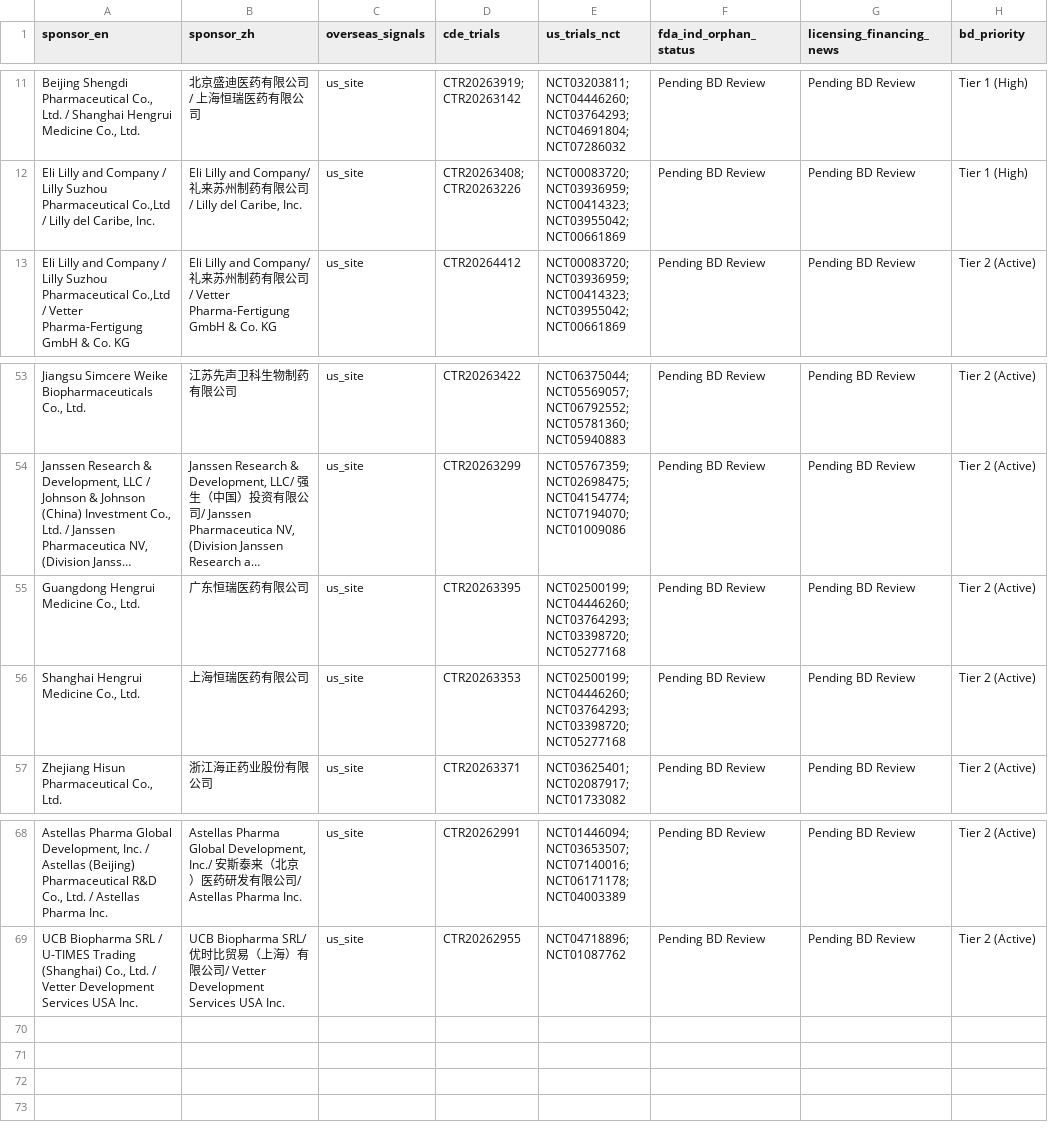
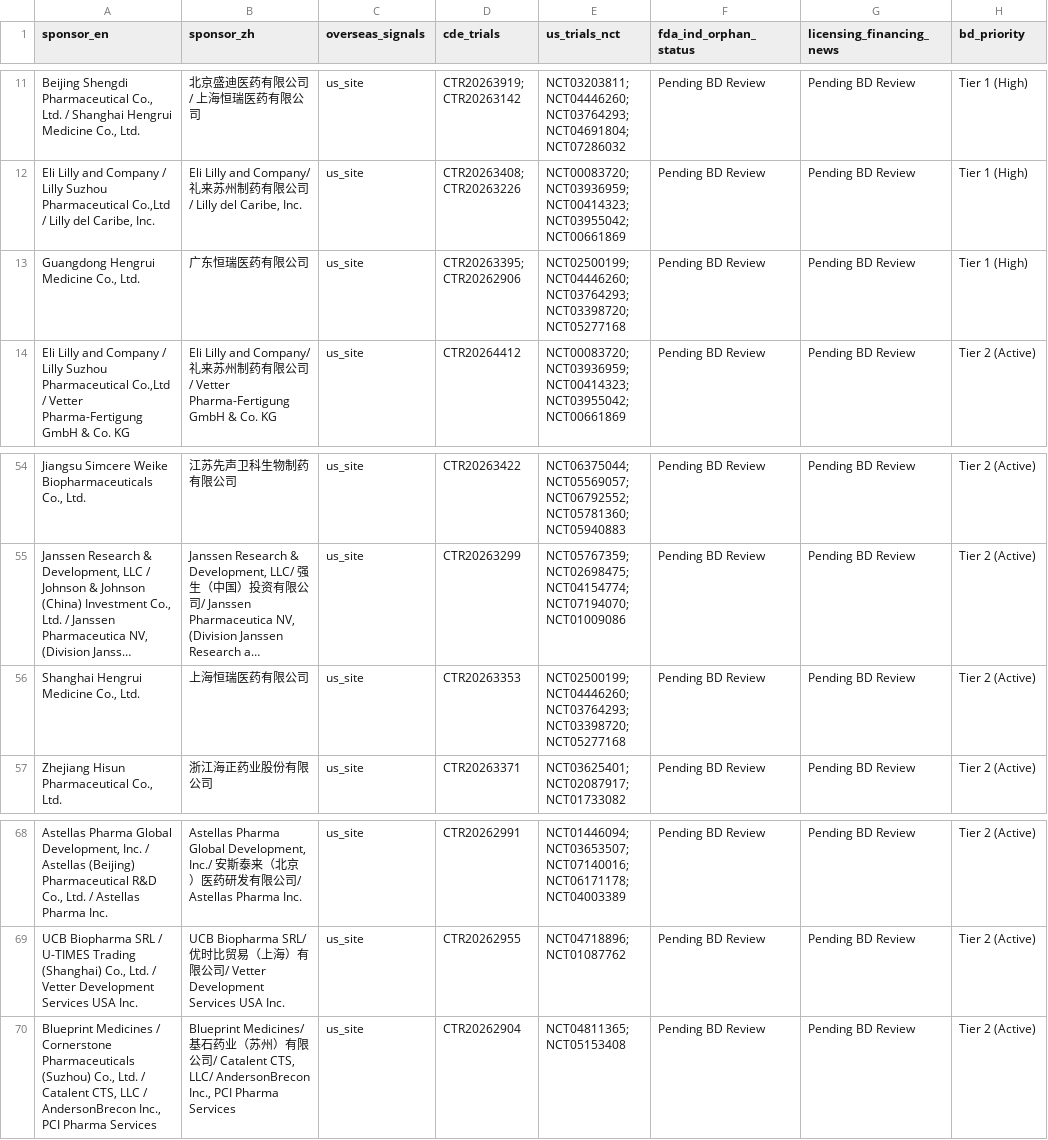
Before and after one commit to hutianle/cde-clinical-trials, a CSV file: data/overseas_targets.csv, drawn as a sheet; only a part is shown, gaps mark what is left out; long unchanged cells end in …; removed rows and columns are numbered as before the commit, all else as after; the diff names each change by its address in the sheet, - before the commit and + after, or states it on an @@ line.

```diff
--- a/data/overseas_targets.csv
+++ b/data/overseas_targets.csv
+row 13: Guangdong Hengrui Medicine Co., Ltd. | 广东恒瑞医药有限公司 | us_site | CTR20263395; CTR20262906 | NCT02500199; NCT04446260; NCT03764293; NCT03398720; NCT05277168 | Pending BD Review | Pending BD Review | Tier 1 (High)
-row 55: Guangdong Hengrui Medicine Co., Ltd. | 广东恒瑞医药有限公司 | us_site | CTR20263395 | NCT02500199; NCT04446260; NCT03764293; NCT03398720; NCT05277168 | Pending BD Review | Pending BD Review | Tier 2 (Active)
+row 70: Blueprint Medicines / Cornerstone Pharmaceuticals (Suzhou) Co., Ltd. / Catalent CTS, LLC / AndersonBrecon Inc., PCI Pharma Services | Blueprint Medicines/ 基石药业（苏州）有限公司/ Catalent CTS, LLC/ AndersonBrecon Inc., PCI Pharma Services | us_site | CTR20262904 | NCT04811365; NCT05153408 | Pending BD Review | Pending BD Review | Tier 2 (Active)
```
Also changed, not shown: 6 other files.
